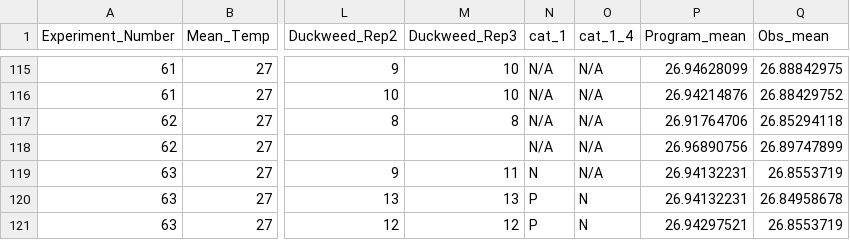
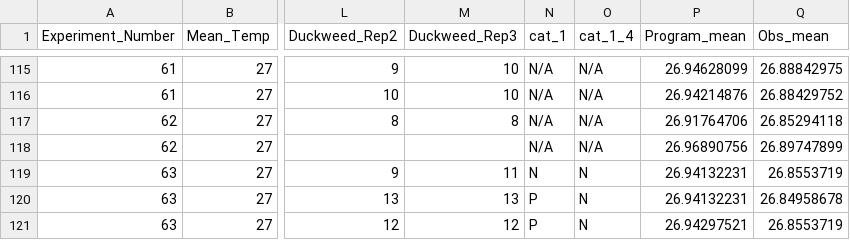
Before and after one commit to Cuddington-Lab/thermal-experiments, a CSV file: expdata_metafile_FEB_20_22.csv, drawn as a sheet; only a part is shown, gaps mark what is left out; the diff names each change by its address in the sheet, - before the commit and + after, or states it on an @@ line.

Commit message:
Update expdata_metafile_FEB_20_22.csv

```diff
--- a/expdata_metafile_FEB_20_22.csv
+++ b/expdata_metafile_FEB_20_22.csv
-O119 (cat_1_4): N/A
+O119 (cat_1_4): N
```
